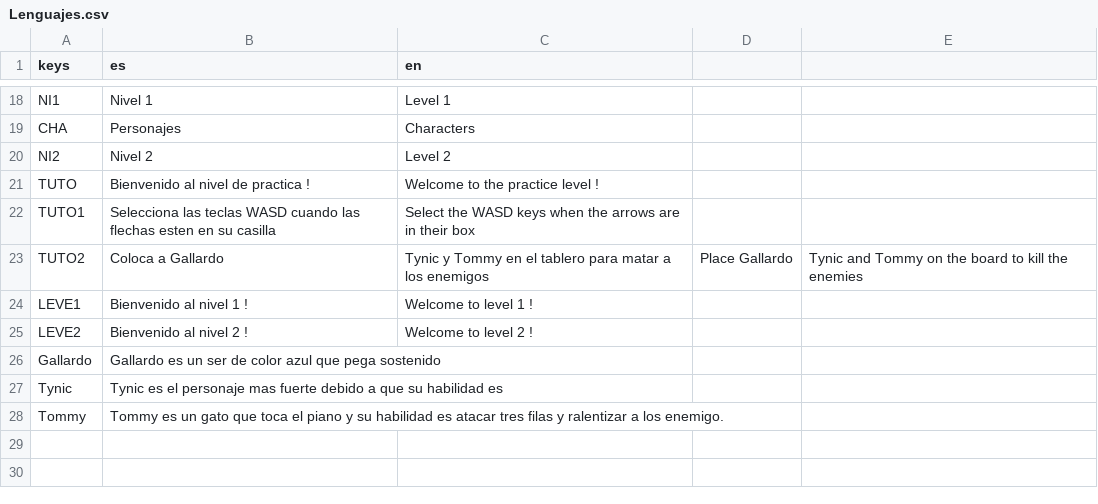
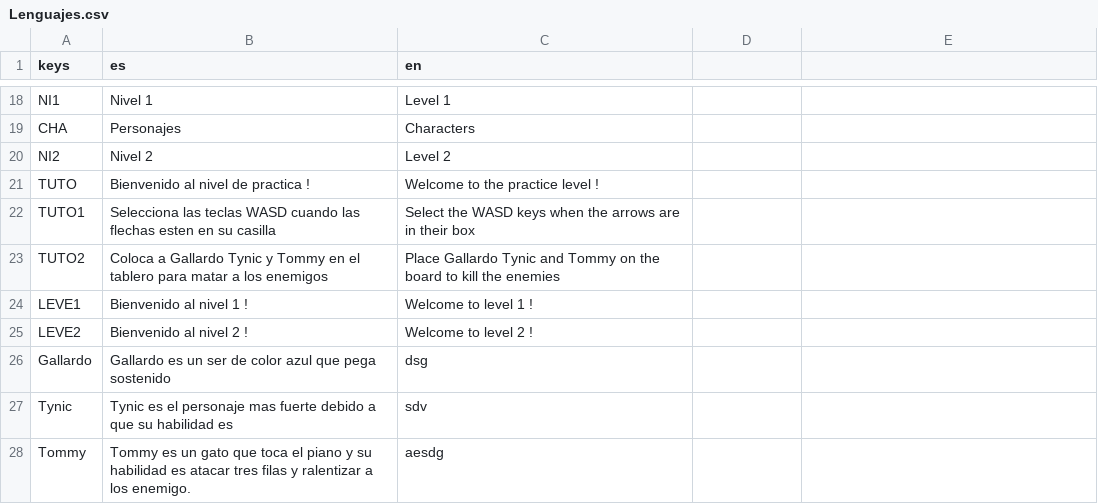
Before and after one commit to MetalCRT/Videojuego_Crash77, a CSV file: translations/Lenguajes.csv, drawn as a sheet; only a part is shown, gaps mark what is left out.

```diff
--- a/translations/Lenguajes.csv
+++ b/translations/Lenguajes.csv
@@ -22,7 +22,7 @@ TUTO,Bienvenido al nivel de practica ! , Welcome to the practice level !
 TUTO1, Selecciona las teclas WASD cuando las flechas esten en su casilla , Select the WASD keys when the arrows are in their box
-TUTO2, Coloca a Gallardo, Tynic y Tommy en el tablero para matar a los enemigos, Place Gallardo, Tynic and Tommy on the board to kill the enemies
+TUTO2, Coloca a Gallardo Tynic y Tommy en el tablero para matar a los enemigos, Place Gallardo Tynic and Tommy on the board to kill the enemies
 LEVE1, Bienvenido al nivel 1 !, Welcome to level 1  !
 LEVE2, Bienvenido al nivel 2 !, Welcome to level 2 !
-Gallardo, Gallardo es un ser de color azul que pega sostenido
-Tynic, Tynic es el personaje mas fuerte debido a que su habilidad es
-Tommy, Tommy es un gato que toca el piano y su habilidad es atacar tres filas y ralentizar a los enemigo.
+Gallardo, Gallardo es un ser de color azul que pega sostenido, dsg
+Tynic, Tynic es el personaje mas fuerte debido a que su habilidad es ,sdv
+Tommy, Tommy es un gato que toca el piano y su habilidad es atacar tres filas y ralentizar a los enemigo., aesdg
```
Also changed, not shown: 1 other file.
